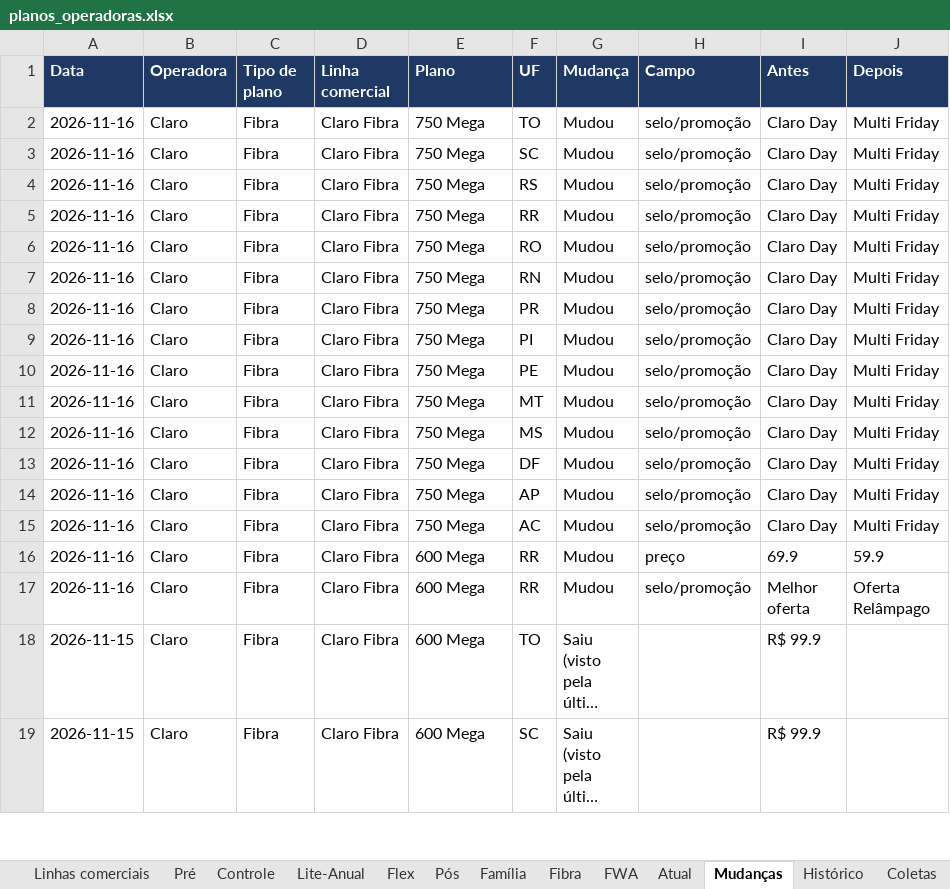
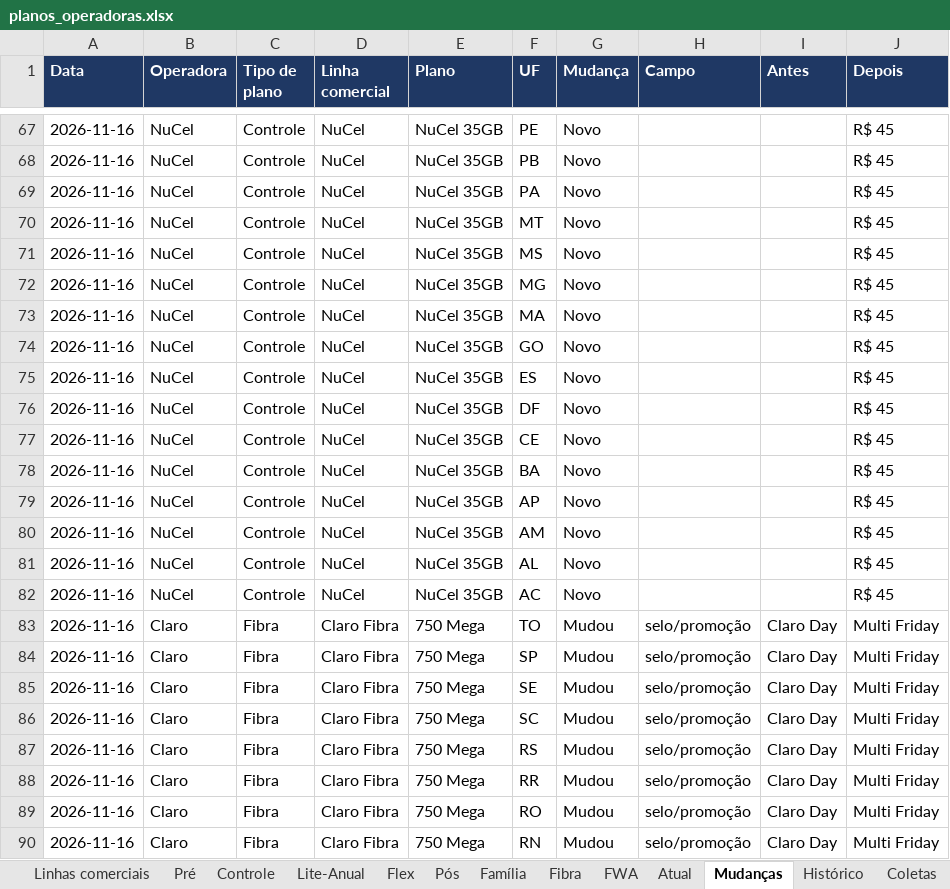
Before and after one commit to mmagalhaes2001/Monitor-dados, an Excel workbook: planos/planos_operadoras.xlsx, sheet Mudanças, drawn as a sheet; only a part is shown, gaps mark what is left out; the shorter side is filled out with more unchanged rows; long unchanged cells end in …; values as stored, in another font and other column widths than the file's, no borders; the diff covers the shown part only; the diff names each change by its address in the sheet, - before the commit and + after, or states it on an @@ line.

```diff
--- a/planos/planos_operadoras.xlsx (sheet Mudanças)
+++ b/planos/planos_operadoras.xlsx (sheet Mudanças)
+row 67: 2026-11-16 | NuCel | Controle | NuCel | NuCel 35GB | PE | Novo |  |  | R$ 45
+row 68: 2026-11-16 | NuCel | Controle | NuCel | NuCel 35GB | PB | Novo |  |  | R$ 45
+row 69: 2026-11-16 | NuCel | Controle | NuCel | NuCel 35GB | PA | Novo |  |  | R$ 45
+row 70: 2026-11-16 | NuCel | Controle | NuCel | NuCel 35GB | MT | Novo |  |  | R$ 45
+row 71: 2026-11-16 | NuCel | Controle | NuCel | NuCel 35GB | MS | Novo |  |  | R$ 45
+row 72: 2026-11-16 | NuCel | Controle | NuCel | NuCel 35GB | MG | Novo |  |  | R$ 45
+row 73: 2026-11-16 | NuCel | Controle | NuCel | NuCel 35GB | MA | Novo |  |  | R$ 45
+row 74: 2026-11-16 | NuCel | Controle | NuCel | NuCel 35GB | GO | Novo |  |  | R$ 45
+row 75: 2026-11-16 | NuCel | Controle | NuCel | NuCel 35GB | ES | Novo |  |  | R$ 45
+row 76: 2026-11-16 | NuCel | Controle | NuCel | NuCel 35GB | DF | Novo |  |  | R$ 45
+row 77: 2026-11-16 | NuCel | Controle | NuCel | NuCel 35GB | CE | Novo |  |  | R$ 45
+row 78: 2026-11-16 | NuCel | Controle | NuCel | NuCel 35GB | BA | Novo |  |  | R$ 45
+row 79: 2026-11-16 | NuCel | Controle | NuCel | NuCel 35GB | AP | Novo |  |  | R$ 45
+row 80: 2026-11-16 | NuCel | Controle | NuCel | NuCel 35GB | AM | Novo |  |  | R$ 45
+row 81: 2026-11-16 | NuCel | Controle | NuCel | NuCel 35GB | AL | Novo |  |  | R$ 45
+row 82: 2026-11-16 | NuCel | Controle | NuCel | NuCel 35GB | AC | Novo |  |  | R$ 45
+row 84: 2026-11-16 | Claro | Fibra | Claro Fibra | 750 Mega | SP | Mudou | selo/promoção | Claro Day | Multi Friday
+row 85: 2026-11-16 | Claro | Fibra | Claro Fibra | 750 Mega | SE | Mudou | selo/promoção | Claro Day | Multi Friday
```
Also changed, not shown: 102 added rows and 13 removed rows elsewhere in this sheet, sheet Coletas, sheet Atual, sheet Histórico, sheet Controle, sheet Fibra, sheet Linhas comerciais, 1 more sheet, 2 other files.
